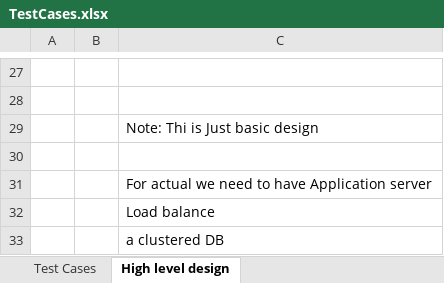
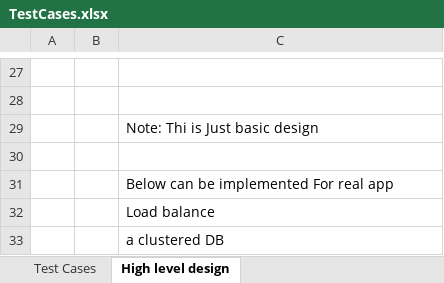
Before and after one commit to rashmitneo20/job-portal, an Excel workbook: TestCases.xlsx, sheet High level design, drawn as a sheet; only a part is shown, gaps mark what is left out; values as stored, in another font and other column widths than the file's, no borders; charts and pictures not drawn; the diff names each change by its address in the sheet, - before the commit and + after, or states it on an @@ line.

```diff
--- a/TestCases.xlsx (sheet High level design)
+++ b/TestCases.xlsx (sheet High level design)
-C31: For actual we need to have Application server
+C31: Below can be implemented For real app
```
Also changed, not shown: sheet Test Cases, 1 other file.
